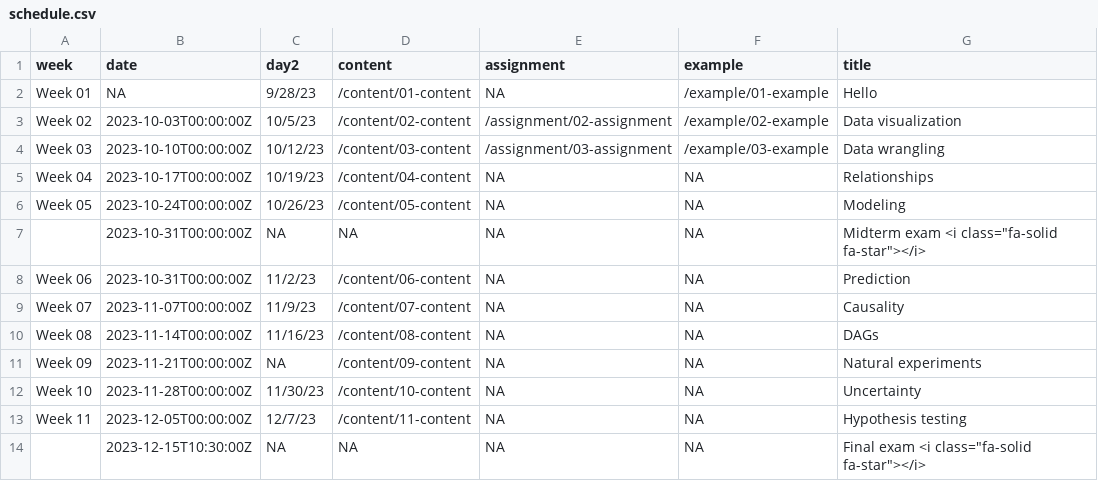
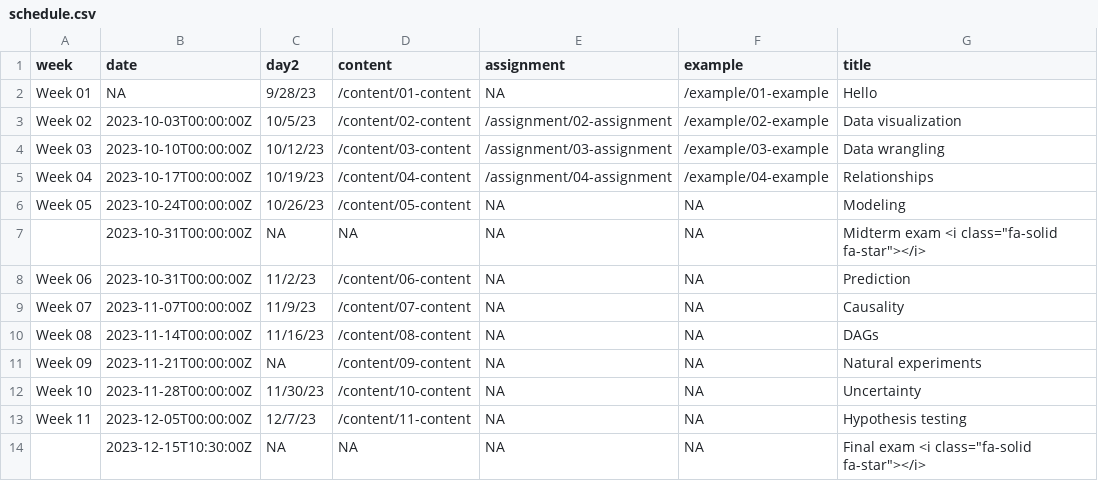
Before and after one commit to hail2thief/quantpol_quarto, a CSV file: data/schedule.csv, drawn as a sheet.

Commit message:
finished week 4

```diff
--- a/data/schedule.csv
+++ b/data/schedule.csv
@@ -4,3 +4,3 @@ Week 02,2023-10-03T00:00:00Z,10/5/23,/content/02-content,/assignment/02-assignme
 Week 03,2023-10-10T00:00:00Z,10/12/23,/content/03-content,/assignment/03-assignment,/example/03-example,Data wrangling
-Week 04,2023-10-17T00:00:00Z,10/19/23,/content/04-content,NA,NA,Relationships
+Week 04,2023-10-17T00:00:00Z,10/19/23,/content/04-content,/assignment/04-assignment,/example/04-example,Relationships
 Week 05,2023-10-24T00:00:00Z,10/26/23,/content/05-content,NA,NA,Modeling
```
Also changed, not shown: 8 other files.
